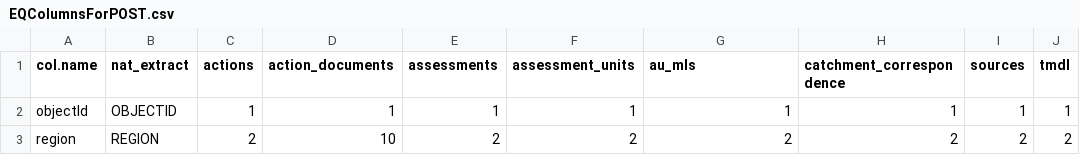
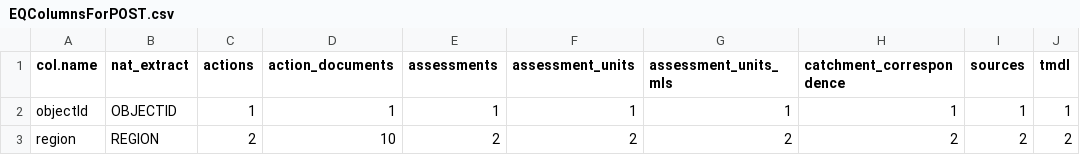
Before and after one commit to USEPA/rExpertQuery, a CSV file: inst/extdata/EQColumnsForPOST.csv, drawn as a sheet; only a part is shown.

```diff
--- a/inst/extdata/EQColumnsForPOST.csv
+++ b/inst/extdata/EQColumnsForPOST.csv
@@ -1,2 +1,2 @@
-col.name,nat_extract,actions,action_documents,assessments,assessment_units,au_mls,catchment_correspondence,sources,tmdl
+col.name,nat_extract,actions,action_documents,assessments,assessment_units,assessment_units_mls,catchment_correspondence,sources,tmdl
 objectId,OBJECTID,1,1,1,1,1,1,1,1
```
Also changed, not shown: inst/extdata/EQParamsCrosswalk.csv, 1 other file.
